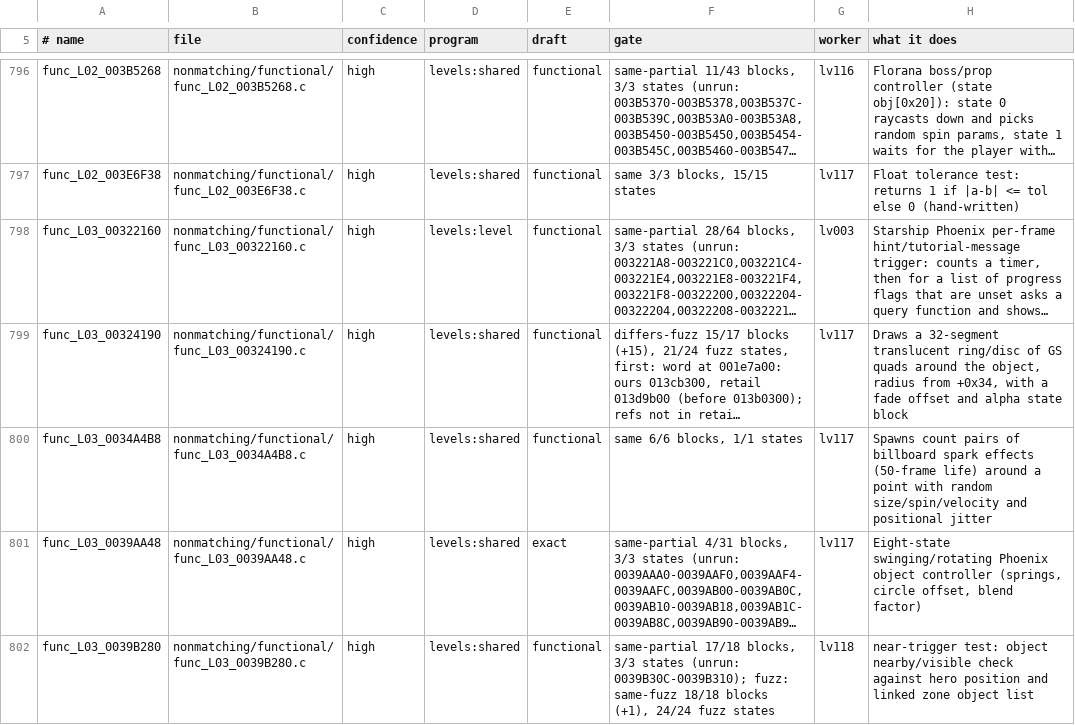
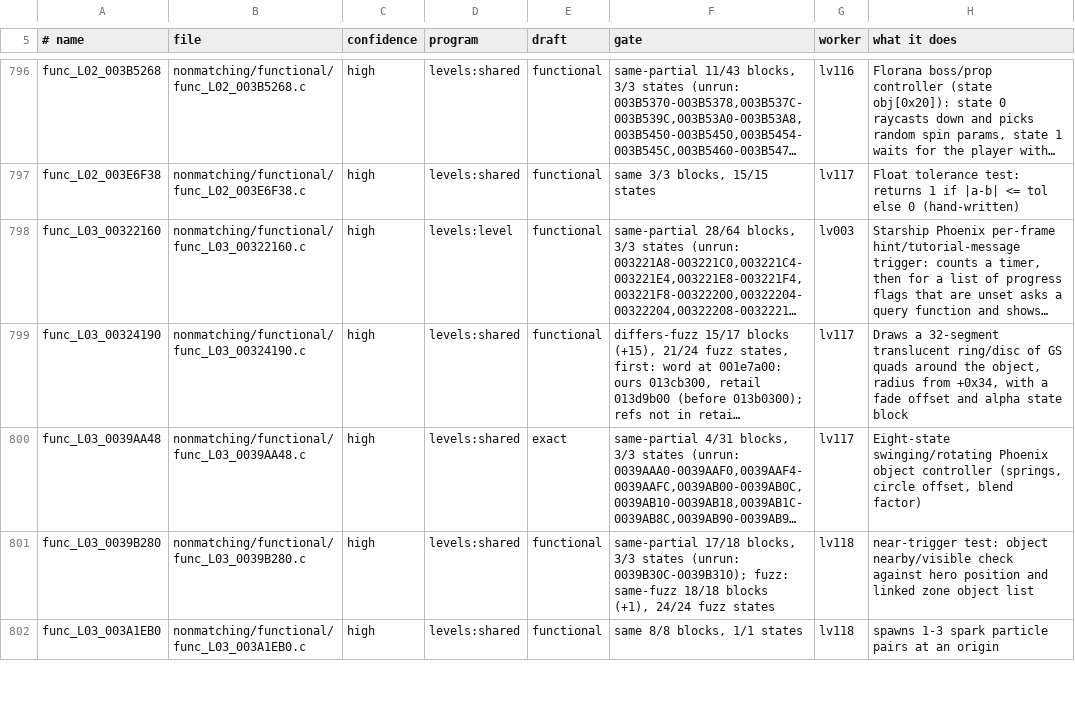
Before and after one commit to Promises/rac3-decomp, a TSV file: nonmatching/functional.tsv, drawn as a sheet; only a part is shown, gaps mark what is left out; the shorter side is filled out with more unchanged rows; long unchanged cells end in …; the diff names each change by its address in the sheet, - before the commit and + after, or states it on an @@ line.

Commit message:
feat(levels): match func_L03_0034A4B8
func_L03_0034A4B8 (L03_0034A2C0.c, 680 bytes, levels 03 and 30-36) was
an 8-word near miss: a duplicated `blez count` guard and the place of
the delta.z load. Two changes land it:
- the loop is a `while (i < count)` with `i = 0` set before the
  `if (count > 0)` guard, so jump threading folds the loop's copied
  exit test into the guard (one blez, as in retail);
- the 1/50 s frame time is a local, `dt = 0.020000001f`, set before z
  in the guarded block, which puts its lui/ori/mtc1 ahead of the z
  load as retail has it. NTSC-U's copy has 1/60 there (and a life of
  60 for 50), which supports reading it as the frame time.

The draft, the functional draft and both rows are removed.

Verified:
- tools/check.py on the extracted block at level_03, level_30 to
  level_36: MATCH at all 8 places, with the file's context and with
  --no-context.
- Seeded negative (p[9] = 0x75 in the second store): 141 diff.
- --version us: 8 diff at 03 and 30 (frame-rate constants only); not
  ported here.

```diff
--- a/nonmatching/functional.tsv
+++ b/nonmatching/functional.tsv
-row 800: func_L03_0034A4B8 | nonmatching/functional/func_L03_0034A4B8.c | high | levels:shared | functional | same 6/6 blocks, 1/1 states | lv117 | Spawns count pairs of billboard spark effects (50-frame life) around a point with random size/spin/velocity and positional jitter
```
Also changed, not shown: 4 other files.
